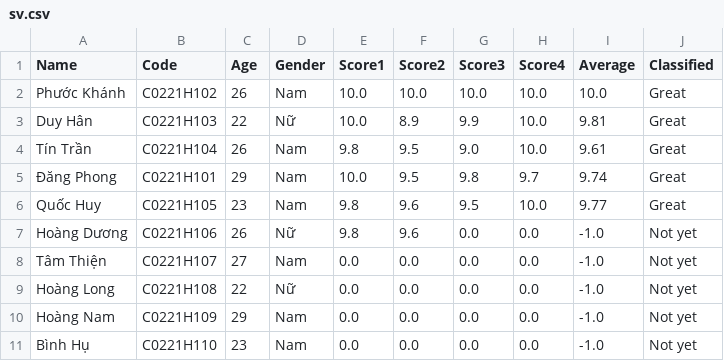
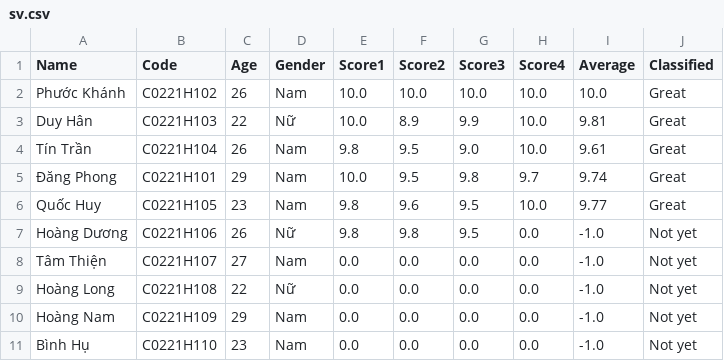
Before and after one commit to dangphong91/caseStudy2, a CSV file: sv.csv, drawn as a sheet.

```diff
--- a/sv.csv
+++ b/sv.csv
@@ -6,3 +6,3 @@ Tín Trần,C0221H104,26,Nam,9.8,9.5,9.0,10.0,9.61,Great
 Quốc Huy,C0221H105,23,Nam,9.8,9.6,9.5,10.0,9.77,Great
-Hoàng Dương,C0221H106,26,Nữ,9.8,9.6,0.0,0.0,-1.0,Not yet
+Hoàng Dương,C0221H106,26,Nữ,9.8,9.8,9.5,0.0,-1.0,Not yet
 Tâm Thiện,C0221H107,27,Nam,0.0,0.0,0.0,0.0,-1.0,Not yet
```
Also changed, not shown: 3 other files.
